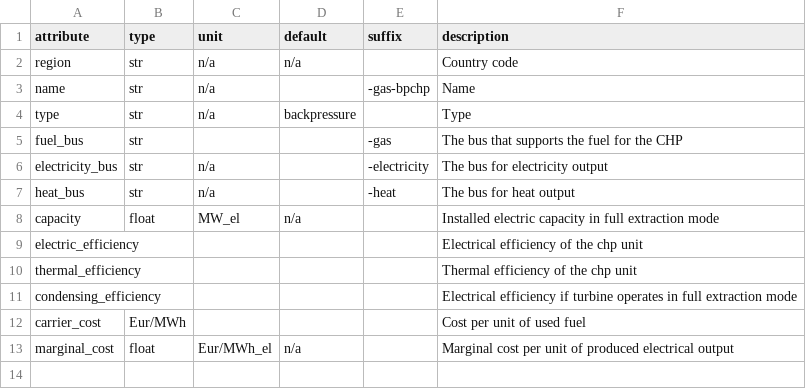
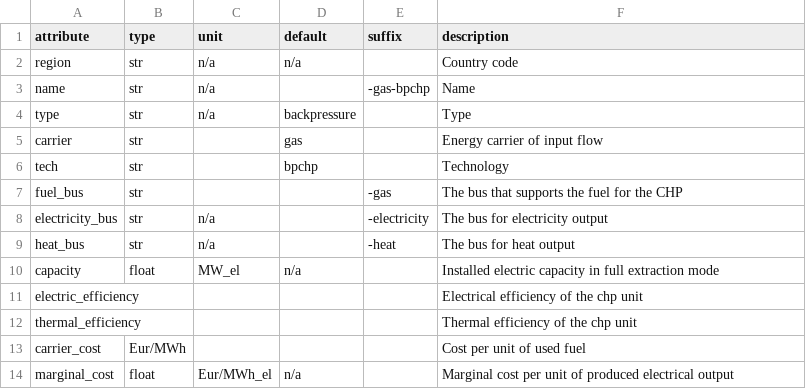
Before and after one commit to modex-flexmex/oemof-flexmex, a CSV file: oemoflex/model_structure/component_attrs/gas-bpchp.csv, drawn as a sheet; removed rows and columns are numbered as before the commit, all else as after; the diff names each change by its address in the sheet, - before the commit and + after, or states it on an @@ line.

Commit message:
Update component_attrs of CHP

```diff
--- a/oemoflex/model_structure/component_attrs/gas-bpchp.csv
+++ b/oemoflex/model_structure/component_attrs/gas-bpchp.csv
+row 5: carrier | str |  | gas |  | Energy carrier of input flow
+row 6: tech | str |  | bpchp |  | Technology
-row 11: condensing_efficiency |  |  |  |  | Electrical efficiency if turbine operates in full extraction mode
```
Also changed, not shown: oemoflex/model_structure/component_attrs/gas-extchp.csv.
